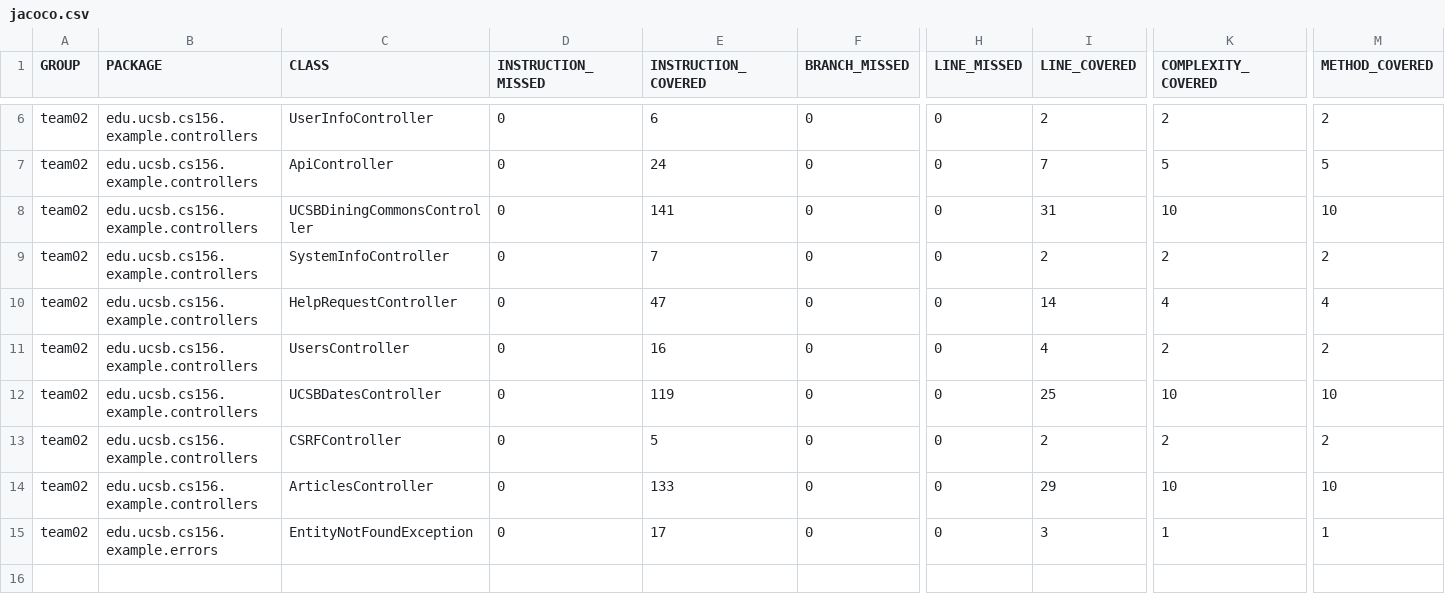
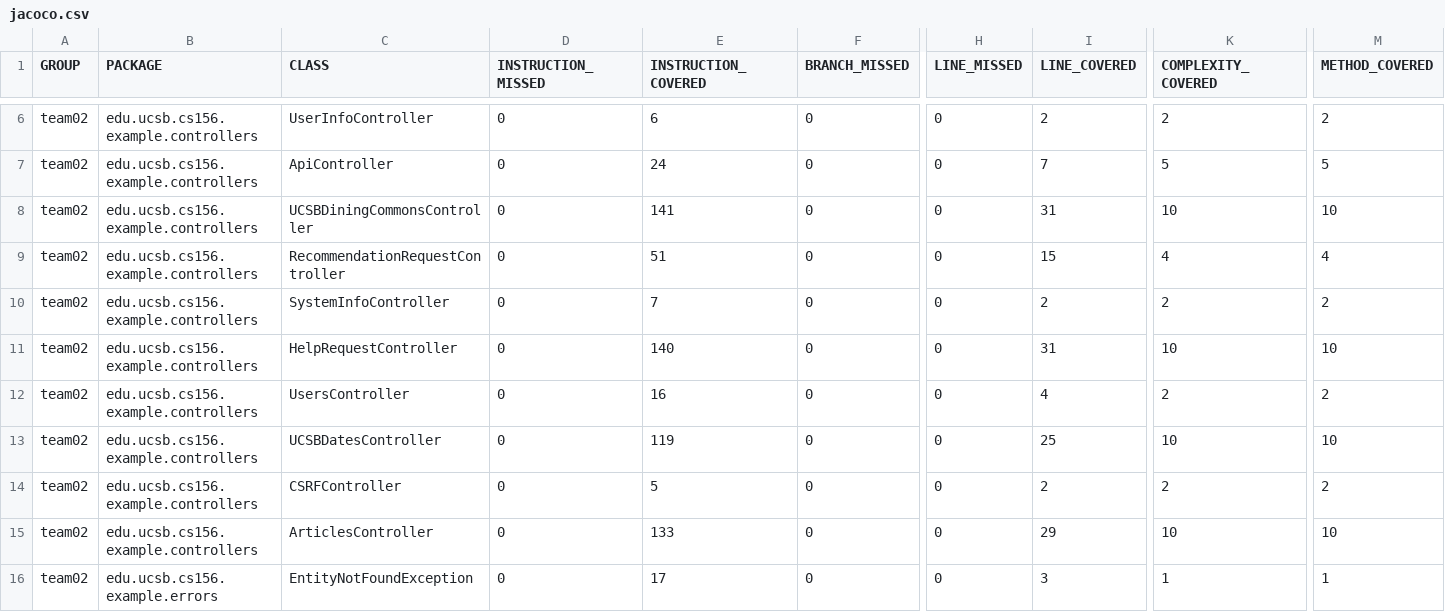
Before and after one commit to ucsb-cs156-f23/team02-f23-6pm-1, a CSV file: prs/48/jacoco/jacoco.csv, drawn as a sheet; only a part is shown, gaps mark what is left out; addresses are those after the commit; rows hold the shown columns only; the diff names each change by its address in the sheet, - before the commit and + after, or states it on an @@ line.

Commit message:
Deploying to gh-pages from @ ucsb-cs156-f23/team02-f23-6pm-1@0cd02f215c0dc57de089df4964aa9bb7a5a960b1 🚀

```diff
--- a/prs/48/jacoco/jacoco.csv
+++ b/prs/48/jacoco/jacoco.csv
+row 9: team02 | edu.ucsb.cs156.example.controllers | RecommendationRequestController | 0 | 51 | 0 | 0 | 15 | 4 | 4
-E11 (INSTRUCTION_COVERED): 47
+E11 (INSTRUCTION_COVERED): 140
-I11 (LINE_COVERED): 14
+I11 (LINE_COVERED): 31
-K11 (COMPLEXITY_COVERED): 4
+K11 (COMPLEXITY_COVERED): 10
-M11 (METHOD_COVERED): 4
+M11 (METHOD_COVERED): 10
```
Also changed, not shown: 9 other files.
